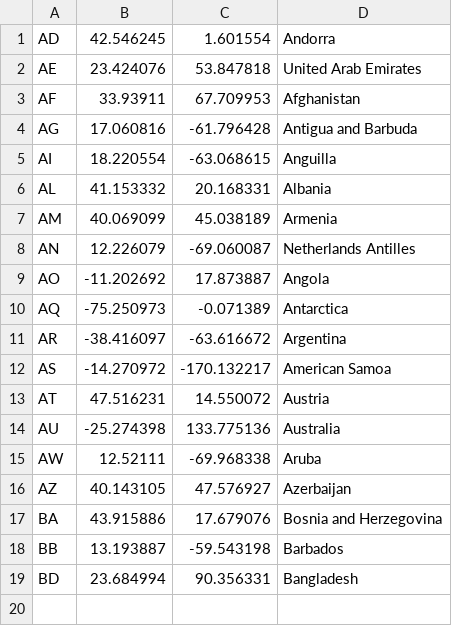
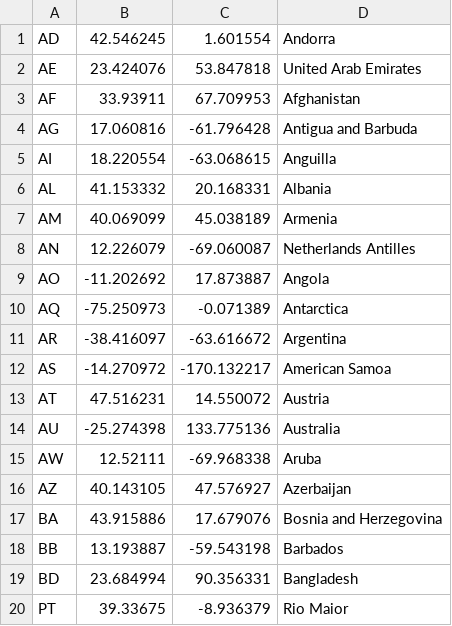
Before and after one commit to apollee/BDProj, a CSV file: coordinates.csv, drawn as a sheet.

Commit message:
Rio Maior

```diff
--- a/coordinates.csv
+++ b/coordinates.csv
@@ -19 +19,2 @@ BB 	13.193887 	-59.543198 	Barbados
 BD 	23.684994 	90.356331 	Bangladesh
+PT 	39.33675 	-8.936379	Rio Maior
```
Also changed, not shown: 3 other files.
